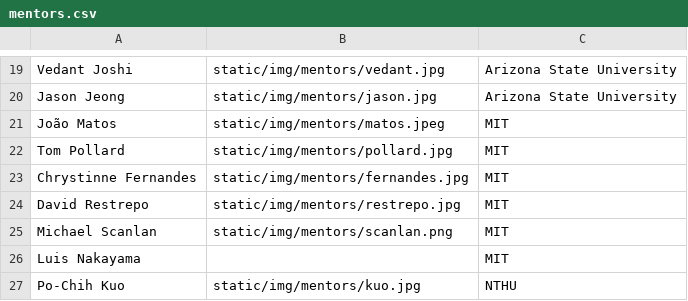
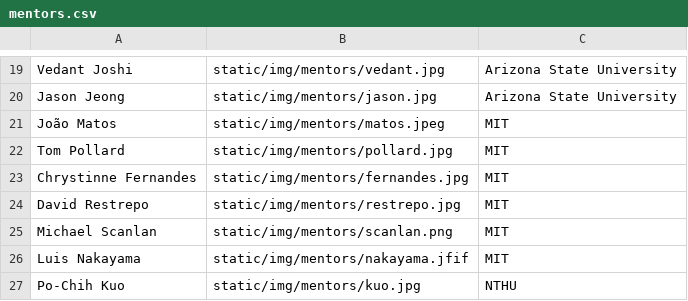
Before and after one commit to Emory-HITI/emory-hiti.github.io, a CSV file: data/mentors.csv, drawn as a sheet; only a part is shown, gaps mark what is left out.

Commit message:
added mentors

```diff
--- a/data/mentors.csv
+++ b/data/mentors.csv
@@ -25,3 +25,3 @@ David Restrepo,static/img/mentors/restrepo.jpg,MIT
 Michael Scanlan,static/img/mentors/scanlan.png,MIT
-Luis Nakayama,,MIT
+Luis Nakayama,static/img/mentors/nakayama.jfif,MIT
 Po-Chih Kuo,static/img/mentors/kuo.jpg,NTHU
```
